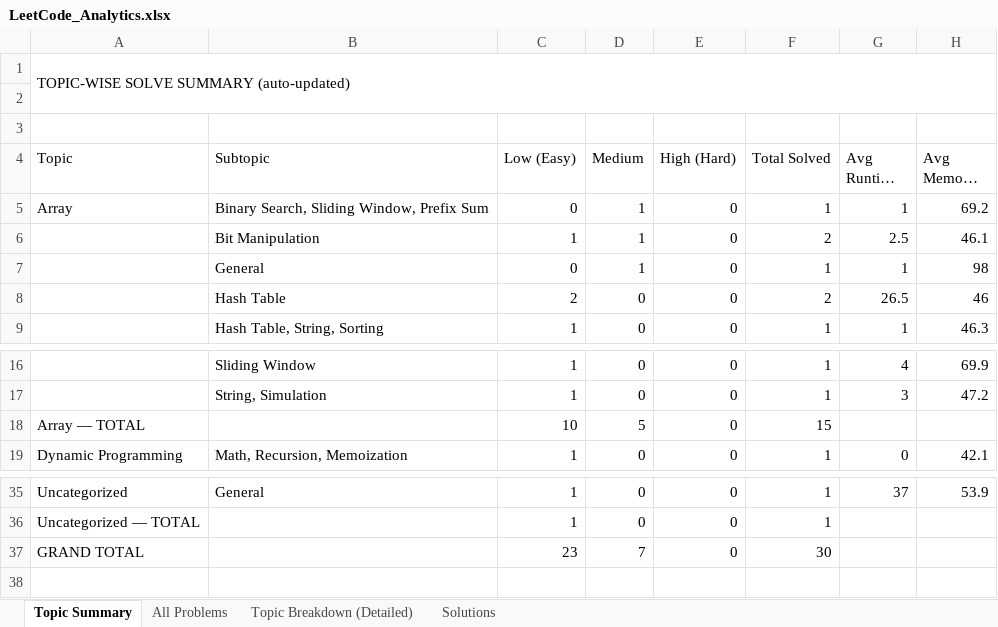
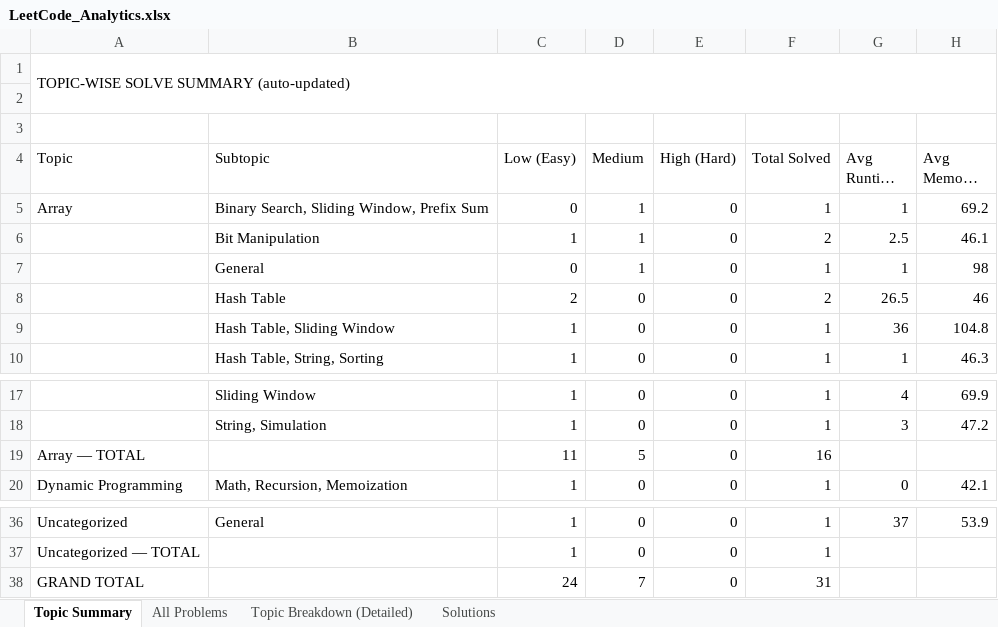
Before and after one commit to jaganathan-v/LeetCode_solutions, an Excel workbook: reports/LeetCode_Analytics.xlsx, sheet Topic Summary, drawn as a sheet; only a part is shown, gaps mark what is left out; long unchanged cells end in …; values as stored, in another font and other column widths than the file's, no cell formats; addresses are those after the commit; the diff names each change by its address in the sheet, - before the commit and + after, or states it on an @@ line.

```diff
--- a/reports/LeetCode_Analytics.xlsx (sheet Topic Summary)
+++ b/reports/LeetCode_Analytics.xlsx (sheet Topic Summary)
+row 9:  | Hash Table, Sliding Window | 1 | 0 | 0 | 1 | 36 | 104.8
-C19 (Low (Easy)): 10
+C19 (Low (Easy)): 11
-F19 (Total Solved): 15
+F19 (Total Solved): 16
-C38 (Low (Easy)): 23
+C38 (Low (Easy)): 24
-F38 (Total Solved): 30
+F38 (Total Solved): 31
```
Also changed, not shown: sheet All Problems, sheet Topic Breakdown (Detailed), sheet Solutions, cell formats, 1 other file.
